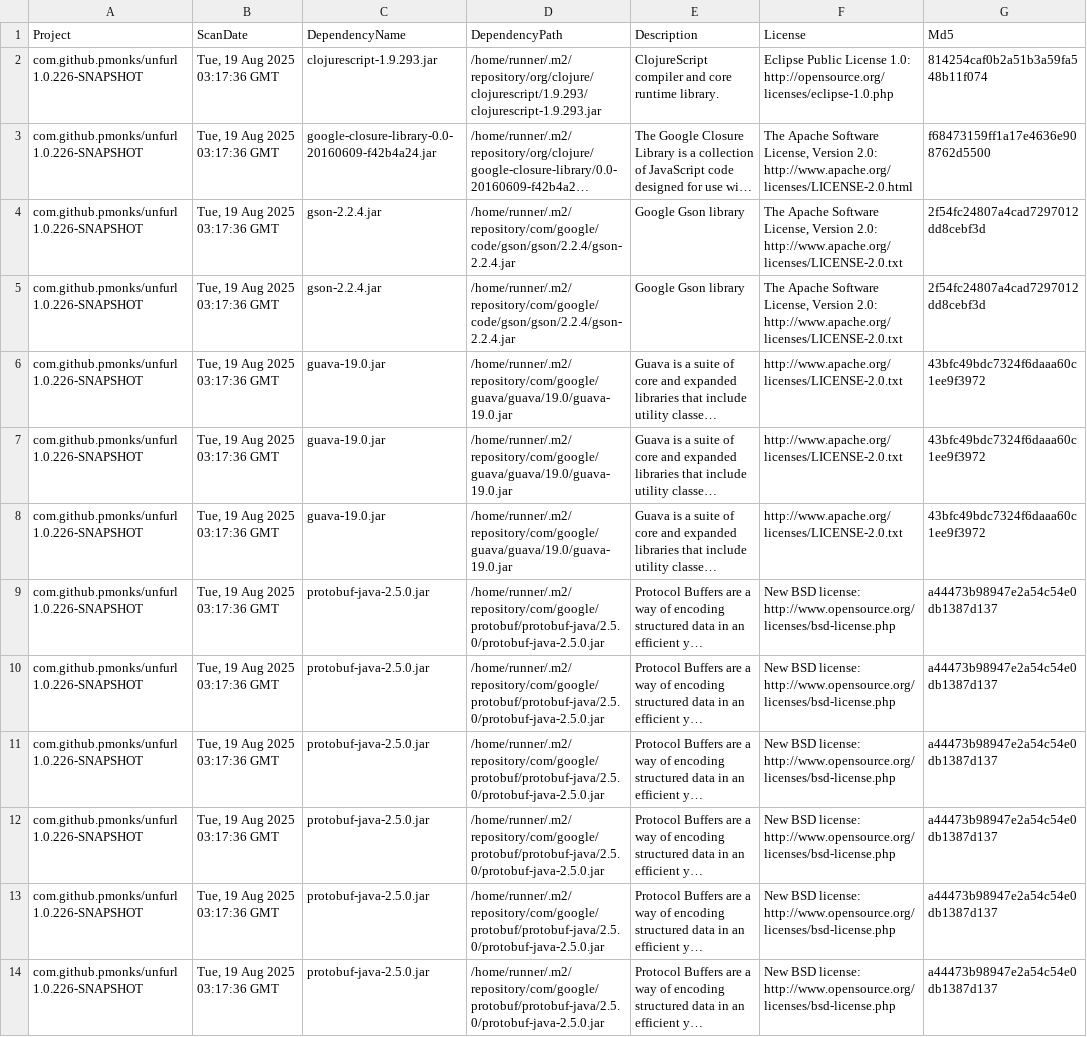
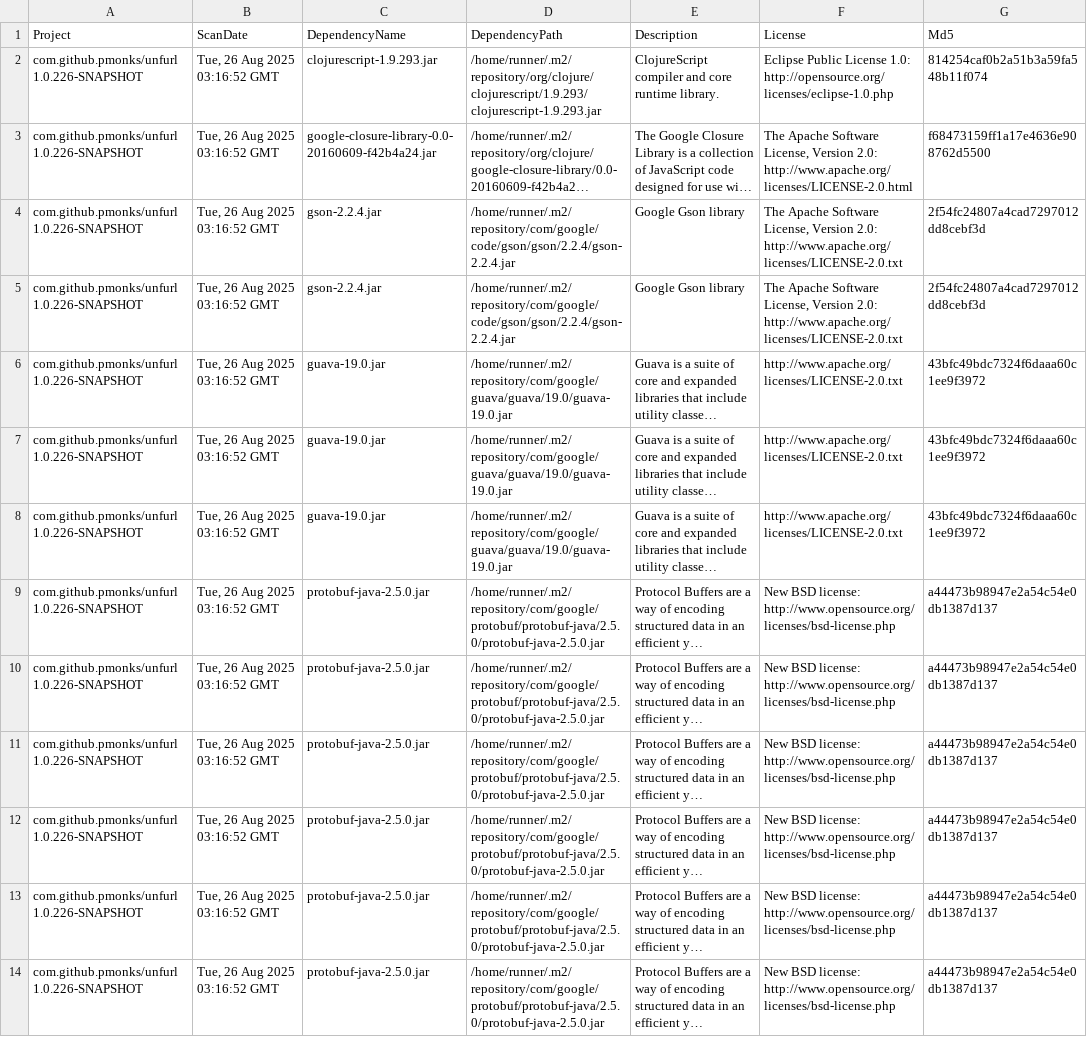
Before and after one commit to pmonks/unfurl, a CSV file: nvd/dependency-check-report.csv, drawn as a sheet; only a part is shown; long unchanged cells end in …; the diff names each change by its address in the sheet, - before the commit and + after, or states it on an @@ line.

```diff
--- a/nvd/dependency-check-report.csv
+++ b/nvd/dependency-check-report.csv
-B2:B14 (ScanDate): Tue, 19 Aug 2025 03:17:36 GMT
+B2:B14 (ScanDate): Tue, 26 Aug 2025 03:16:52 GMT
```
Also changed, not shown: 8 other files.
